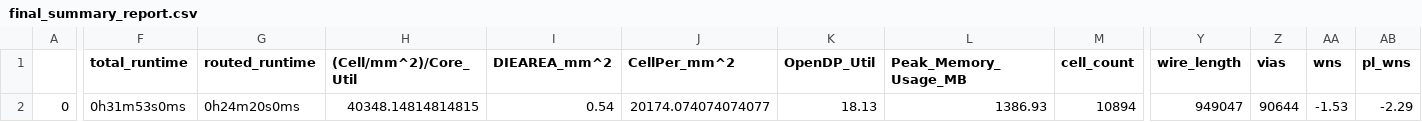
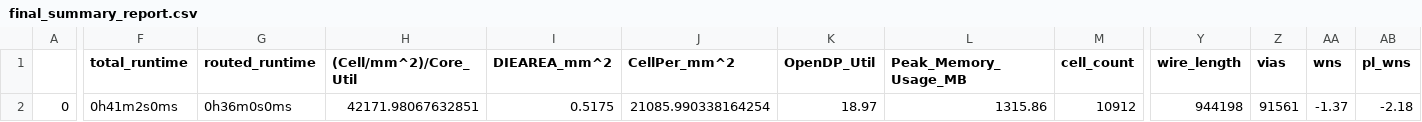
Before and after one commit to gitercn/riscduino_qcore_folk, a CSV file: signoff/wb_interconnect/final_summary_report.csv, drawn as a sheet; only a part is shown, gaps mark what is left out; the diff covers the shown part only; the diff names each change by its address in the sheet, - before the commit and + after, or states it on an @@ line.

```diff
--- a/signoff/wb_interconnect/final_summary_report.csv
+++ b/signoff/wb_interconnect/final_summary_report.csv
-F2 (total_runtime): 0h31m53s0ms
+F2 (total_runtime): 0h41m2s0ms
-G2 (routed_runtime): 0h24m20s0ms
+G2 (routed_runtime): 0h36m0s0ms
-H2 ((Cell/mm^2)/Core_Util): 40348.14814814815
+H2 ((Cell/mm^2)/Core_Util): 42171.98067632851
-I2 (DIEAREA_mm^2): 0.54
+I2 (DIEAREA_mm^2): 0.5175
-J2 (CellPer_mm^2): 20174.074074074077
+J2 (CellPer_mm^2): 21085.990338164254
-K2 (OpenDP_Util): 18.13
+K2 (OpenDP_Util): 18.97
-L2 (Peak_Memory_Usage_MB): 1386.93
+L2 (Peak_Memory_Usage_MB): 1315.86
-M2 (cell_count): 10894
+M2 (cell_count): 10912
-Y2 (wire_length): 949047
+Y2 (wire_length): 944198
-Z2 (vias): 90644
+Z2 (vias): 91561
-AA2 (wns): -1.53
+AA2 (wns): -1.37
-AB2 (pl_wns): -2.29
+AB2 (pl_wns): -2.18
```
Also changed, not shown: 26 edited cells elsewhere in this file, signoff/pinmux/final_summary_report.csv, signoff/uart_i2cm_usb_spi_top/final_summary_report.csv, 52 other files.
